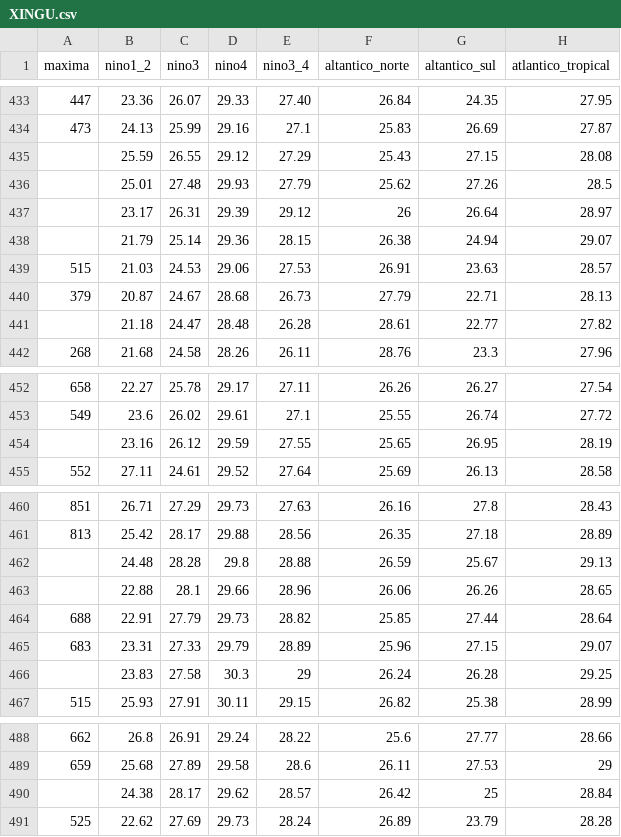
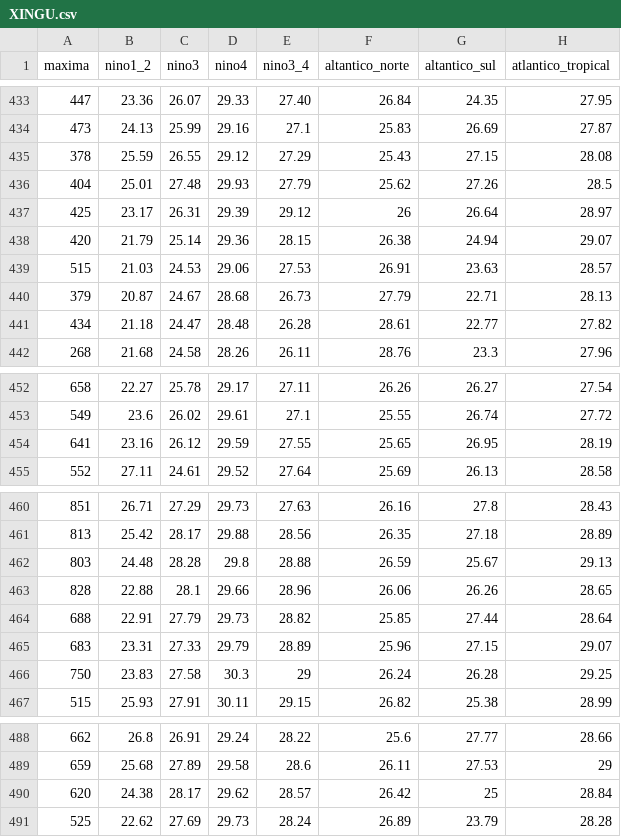
Before and after one commit to PatriciaLucas/AutoML, a CSV file: CATS/datasets/XINGU.csv, drawn as a sheet; only a part is shown, gaps mark what is left out; the diff names each change by its address in the sheet, - before the commit and + after, or states it on an @@ line.

Commit message:
Update XINGU.csv

```diff
--- a/CATS/datasets/XINGU.csv
+++ b/CATS/datasets/XINGU.csv
-A435 (maxima): (empty)
+A435 (maxima): 378
-A436 (maxima): (empty)
+A436 (maxima): 404
-A437 (maxima): (empty)
+A437 (maxima): 425
-A438 (maxima): (empty)
+A438 (maxima): 420
-A441 (maxima): (empty)
+A441 (maxima): 434
-A454 (maxima): (empty)
+A454 (maxima): 641
-A462 (maxima): (empty)
+A462 (maxima): 803
-A463 (maxima): (empty)
+A463 (maxima): 828
-A466 (maxima): (empty)
+A466 (maxima): 750
-A490 (maxima): (empty)
+A490 (maxima): 620
```
